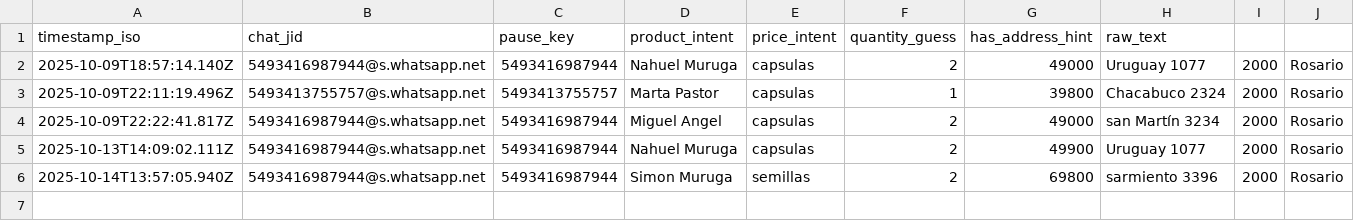
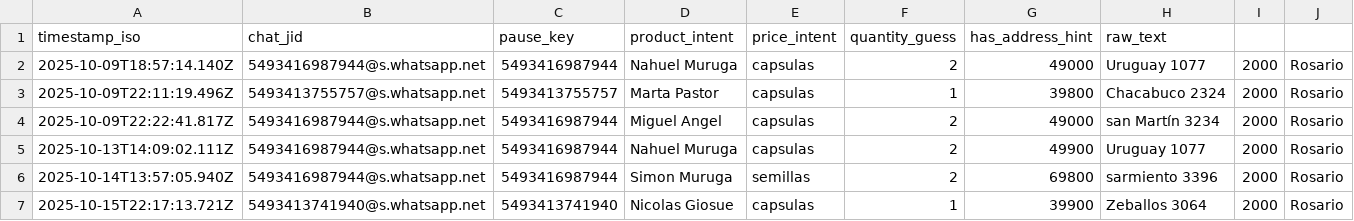
Before and after one commit to NahuelRC/wa-ai-bailey, a CSV file: data/orders.csv, drawn as a sheet; the diff names each change by its address in the sheet, - before the commit and + after, or states it on an @@ line.

```diff
--- a/data/orders.csv
+++ b/data/orders.csv
+row 7: 2025-10-15T22:17:13.721Z | 5493413741940@s.whatsapp.net | 5493413741940 | Nicolas Giosue | capsulas | 1 | 39900 | Zeballos 3064 | 2000 | Rosario
```
Also changed, not shown: 3 other files.
